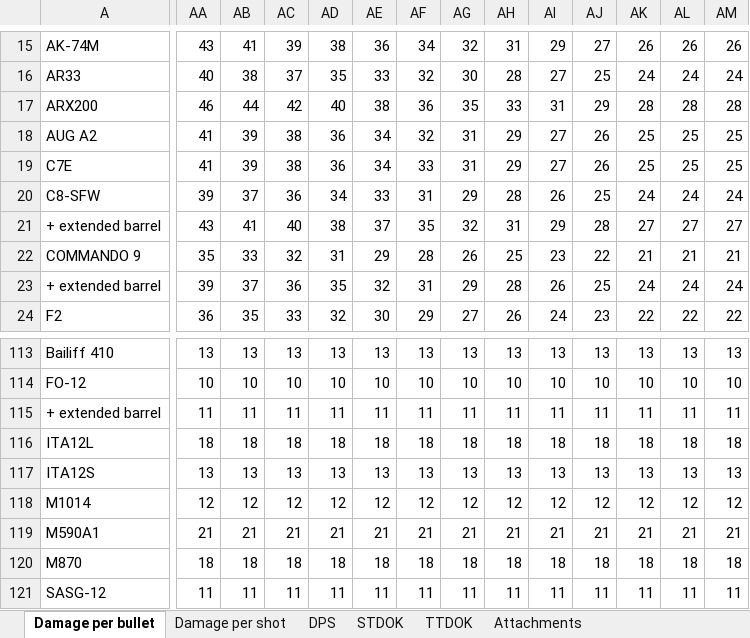
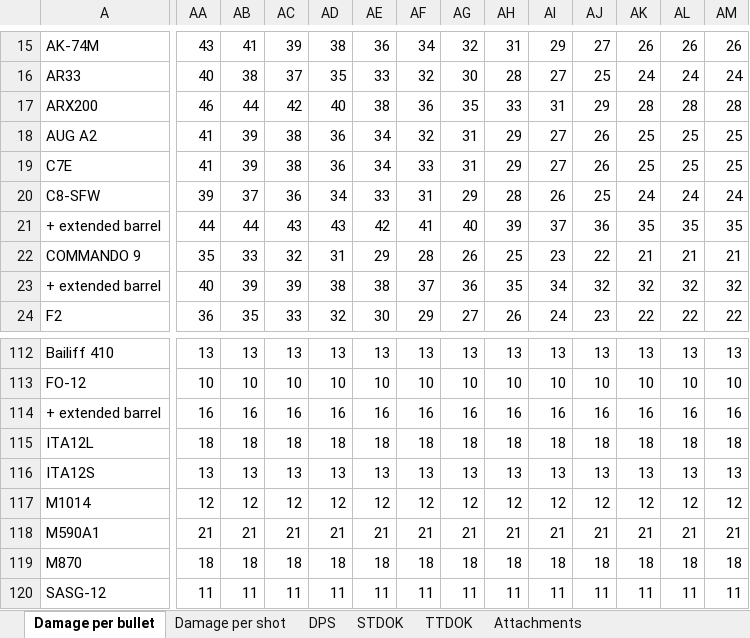
Before and after one commit to hanslhansl/rainbow-six-siege-weapon-statistics, an Excel workbook: rainbow-six-siege-weapon-statistics.xlsx, sheet Damage per bullet, drawn as a sheet; only a part is shown, gaps mark what is left out; values as stored, in another font and other column widths than the file's, no cell formats; removed rows and columns are numbered as before the commit, all else as after; rows hold the shown columns only; the diff covers the shown part only; the diff names each change by its address in the sheet, - before the commit and + after, or states it on an @@ line.

```diff
--- a/rainbow-six-siege-weapon-statistics.xlsx (sheet Damage per bullet)
+++ b/rainbow-six-siege-weapon-statistics.xlsx (sheet Damage per bullet)
-AA21: 43
+AA21: 44
-AB21: 41
+AB21: 44
-AC21: 40
+AC21: 43
-AD21: 38
+AD21: 43
-AE21: 37
+AE21: 42
-AF21: 35
+AF21: 41
-AG21: 32
+AG21: 40
-AH21: 31
+AH21: 39
-AI21: 29
+AI21: 37
-AJ21: 28
+AJ21: 36
-AK21: 27
+AK21: 35
-AL21: 27
+AL21: 35
-AM21: 27
+AM21: 35
-AA23: 39
+AA23: 40
-AB23: 37
+AB23: 39
-AC23: 36
+AC23: 39
-AD23: 35
+AD23: 38
-AE23: 32
+AE23: 38
-AF23: 31
+AF23: 37
-AG23: 29
+AG23: 36
-AH23: 28
+AH23: 35
-AI23: 26
+AI23: 34
-AJ23: 25
+AJ23: 32
-AK23: 24
+AK23: 32
-AL23: 24
+AL23: 32
-AM23: 24
+AM23: 32
-row 115: + extended barrel | 11 | 11 | 11 | 11 | 11 | 11 | 11 | 11 | 11 | 11 | 11 | 11 | 11
+row 114: + extended barrel | 16 | 16 | 16 | 16 | 16 | 16 | 16 | 16 | 16 | 16 | 16 | 16 | 16
```
Also changed, not shown: 6 added rows, 7 removed rows and 555 edited cells elsewhere in this sheet, sheet TTDOK, sheet STDOK, sheet DPS, sheet Damage per shot, sheet Attachments, cell formats, 39 other files.
